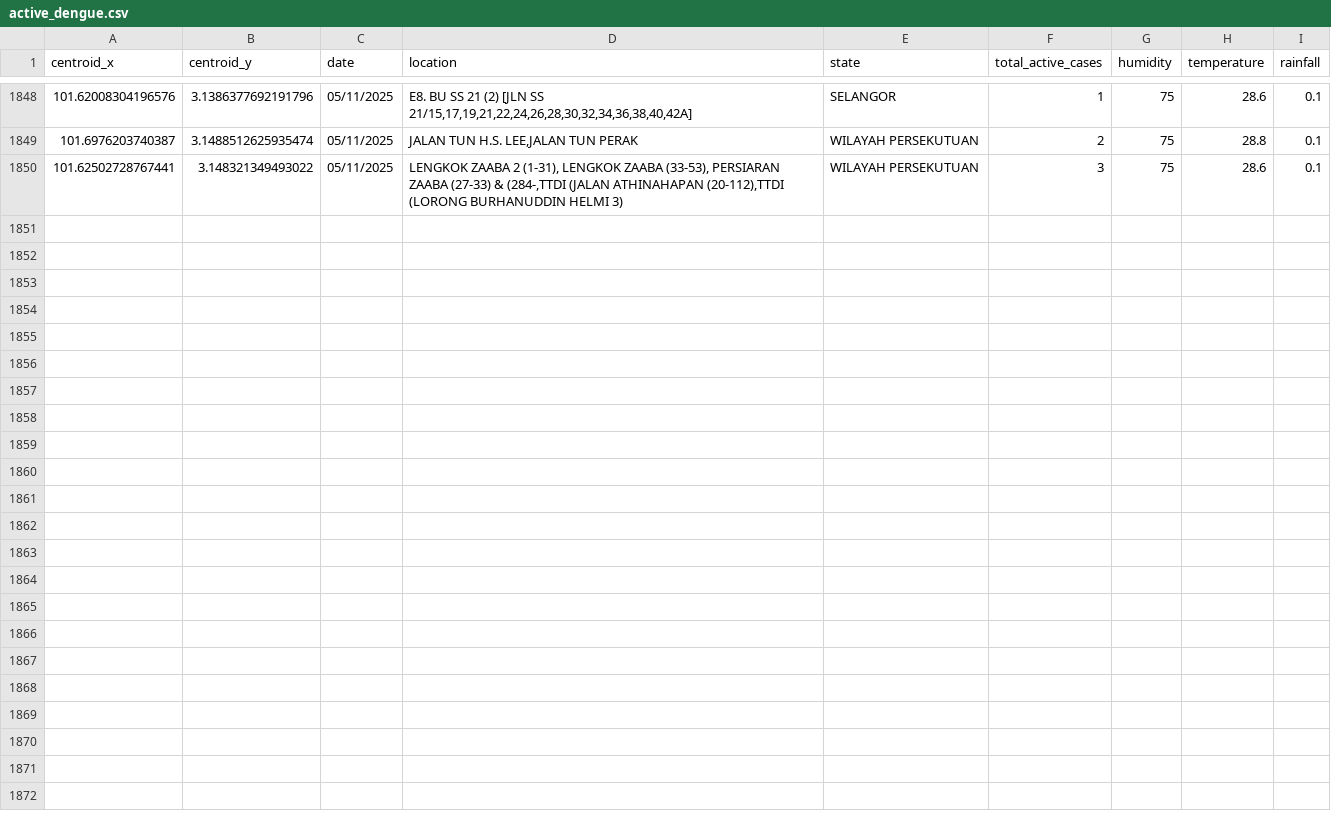
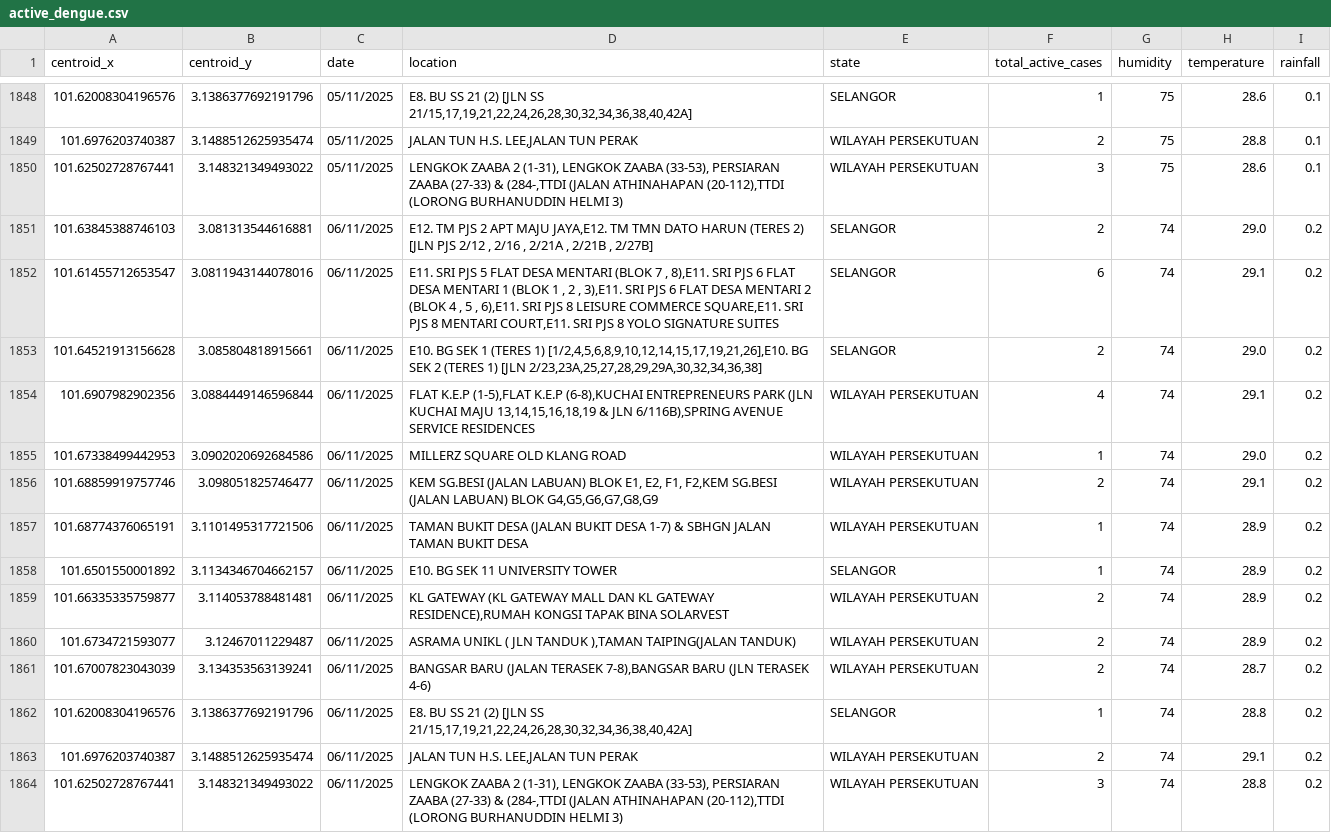
Before and after one commit to adamarbain/drone4dengue, a CSV file: daily-scrap-dengue-data/active_dengue.csv, drawn as a sheet; only a part is shown, gaps mark what is left out.

```diff
--- a/daily-scrap-dengue-data/active_dengue.csv
+++ b/daily-scrap-dengue-data/active_dengue.csv
@@ -1850 +1850,15 @@ centroid_x,centroid_y,date,location,state,total_active_cases,humidity,temperatur
 101.62502728767441,3.148321349493022,05/11/2025,"LENGKOK ZAABA 2 (1-31),  LENGKOK ZAABA  (33-53), PERSIARAN ZAABA (27-33) & (284-,TTDI (JALAN ATHINAHAPAN (20-112),TTDI (LORONG BURHANUDDIN HELMI 3)",WILAYAH PERSEKUTUAN,3,75,28.6,0.1
+101.63845388746103,3.081313544616881,06/11/2025,"E12. TM PJS 2 APT MAJU JAYA,E12. TM TMN DATO HARUN (TERES 2) [JLN PJS 2/12 , 2/16 , 2/21A , 2/21B , 2/27B]",SELANGOR,2,74,29.0,0.2
+101.61455712653547,3.0811943144078016,06/11/2025,"E11. SRI PJS 5 FLAT DESA MENTARI (BLOK 7 , 8),E11. SRI PJS 6 FLAT DESA MENTARI 1 (BLOK 1 , 2 , 3),E11. SRI PJS 6 FLAT DESA MENTARI 2 (BLOK 4 , 5 , 6),E11. SRI PJS 8  LEISURE COMMERCE SQUARE,E11. SRI PJS 8 MENTARI COURT,E11. SRI PJS 8 YOLO SIGNATURE SUITES",SELANGOR,6,74,29.1,0.2
+101.64521913156628,3.085804818915661,06/11/2025,"E10. BG SEK 1 (TERES 1) [1/2,4,5,6,8,9,10,12,14,15,17,19,21,26],E10. BG SEK 2 (TERES 1) [JLN 2/23,23A,25,27,28,29,29A,30,32,34,36,38]",SELANGOR,2,74,29.0,0.2
+101.6907982902356,3.0884449146596844,06/11/2025,"FLAT K.E.P (1-5),FLAT K.E.P (6-8),KUCHAI ENTREPRENEURS PARK (JLN KUCHAI MAJU 13,14,15,16,18,19 & JLN 6/116B),SPRING AVENUE SERVICE RESIDENCES",WILAYAH PERSEKUTUAN,4,74,29.1,0.2
+101.67338499442953,3.0902020692684586,06/11/2025,MILLERZ SQUARE OLD KLANG ROAD,WILAYAH PERSEKUTUAN,1,74,29.0,0.2
+101.68859919757746,3.098051825746477,06/11/2025,"KEM SG.BESI (JALAN LABUAN) BLOK E1, E2, F1, F2,KEM SG.BESI (JALAN LABUAN) BLOK G4,G5,G6,G7,G8,G9",WILAYAH PERSEKUTUAN,2,74,29.1,0.2
+101.68774376065191,3.1101495317721506,06/11/2025,TAMAN BUKIT DESA (JALAN BUKIT DESA 1-7) & SBHGN JALAN TAMAN BUKIT DESA,WILAYAH PERSEKUTUAN,1,74,28.9,0.2
+101.6501550001892,3.1134346704662157,06/11/2025,E10. BG SEK 11 UNIVERSITY TOWER,SELANGOR,1,74,28.9,0.2
+101.66335335759877,3.114053788481481,06/11/2025,"KL GATEWAY (KL GATEWAY MALL DAN KL GATEWAY RESIDENCE),RUMAH KONGSI TAPAK BINA SOLARVEST",WILAYAH PERSEKUTUAN,2,74,28.9,0.2
+101.6734721593077,3.12467011229487,06/11/2025,"ASRAMA UNIKL ( JLN TANDUK ),TAMAN TAIPING(JALAN TANDUK)",WILAYAH PERSEKUTUAN,2,74,28.9,0.2
+101.67007823043039,3.134353563139241,06/11/2025,"BANGSAR BARU (JALAN TERASEK 7-8),BANGSAR BARU (JLN TERASEK 4-6)",WILAYAH PERSEKUTUAN,2,74,28.7,0.2
+101.62008304196576,3.1386377692191796,06/11/2025,"E8. BU SS 21 (2) [JLN SS 21/15,17,19,21,22,24,26,28,30,32,34,36,38,40,42A]",SELANGOR,1,74,28.8,0.2
+101.6976203740387,3.1488512625935474,06/11/2025,"JALAN TUN H.S. LEE,JALAN TUN PERAK",WILAYAH PERSEKUTUAN,2,74,29.1,0.2
+101.62502728767441,3.148321349493022,06/11/2025,"LENGKOK ZAABA 2 (1-31),  LENGKOK ZAABA  (33-53), PERSIARAN ZAABA (27-33) & (284-,TTDI (JALAN ATHINAHAPAN (20-112),TTDI (LORONG BURHANUDDIN HELMI 3)",WILAYAH PERSEKUTUAN,3,74,28.8,0.2
```
Also changed, not shown: daily-scrap-dengue-data/dengue_hotspot.csv, 8 other files.
